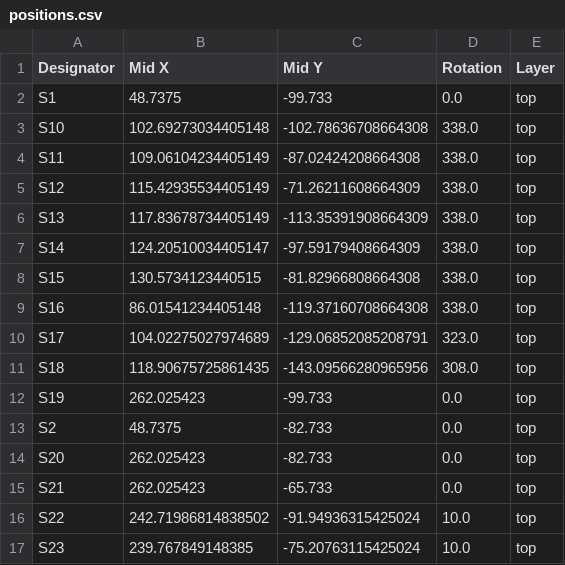
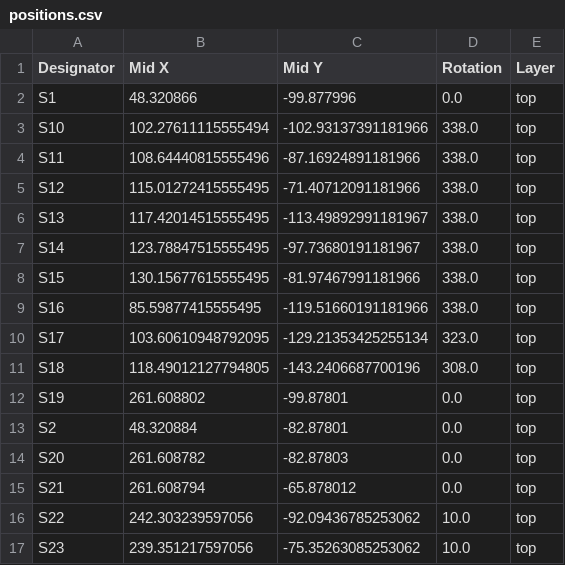
Before and after one commit to unspecworks/gamma-omega, a CSV file: tc36k/pcb/production/positions.csv, drawn as a sheet; only a part is shown; the diff covers the shown part only.

Commit message:
TC36K v1.1.0 gerbers ZIP, BOM & positions etc from KiCad Fabrication-Toolkit
See https://github.com/bennymeg/Fabrication-Toolkit

Positions not validated - unable to pre-order the hotswap sockets
and so JLCPLC does not let me proceed with the assembly order.

```diff
--- a/tc36k/pcb/production/positions.csv
+++ b/tc36k/pcb/production/positions.csv
@@ -1,17 +1,17 @@
 Designator,Mid X,Mid Y,Rotation,Layer
-S1,48.7375,-99.733,0.0,top
-S10,102.69273034405148,-102.78636708664308,338.0,top
-S11,109.06104234405149,-87.02424208664308,338.0,top
-S12,115.42935534405149,-71.26211608664309,338.0,top
-S13,117.83678734405149,-113.35391908664309,338.0,top
-S14,124.20510034405147,-97.59179408664309,338.0,top
-S15,130.5734123440515,-81.82966808664308,338.0,top
-S16,86.01541234405148,-119.37160708664308,338.0,top
-S17,104.02275027974689,-129.06852085208791,323.0,top
-S18,118.90675725861435,-143.09566280965956,308.0,top
-S19,262.025423,-99.733,0.0,top
-S2,48.7375,-82.733,0.0,top
-S20,262.025423,-82.733,0.0,top
-S21,262.025423,-65.733,0.0,top
-S22,242.71986814838502,-91.94936315425024,10.0,top
-S23,239.767849148385,-75.20763115425024,10.0,top
+S1,48.320866,-99.877996,0.0,top
+S10,102.27611115555494,-102.93137391181966,338.0,top
+S11,108.64440815555496,-87.16924891181966,338.0,top
+S12,115.01272415555495,-71.40712091181966,338.0,top
+S13,117.42014515555495,-113.49892991181967,338.0,top
+S14,123.78847515555495,-97.73680191181967,338.0,top
+S15,130.15677615555495,-81.97467991181966,338.0,top
+S16,85.59877415555495,-119.51660191181966,338.0,top
+S17,103.60610948792095,-129.21353425255134,323.0,top
+S18,118.49012127794805,-143.2406687700196,308.0,top
+S19,261.608802,-99.87801,0.0,top
+S2,48.320884,-82.87801,0.0,top
+S20,261.608782,-82.87803,0.0,top
+S21,261.608794,-65.878012,0.0,top
+S22,242.303239597056,-92.09436785253062,10.0,top
+S23,239.351217597056,-75.35263085253062,10.0,top
```
Also changed, not shown: 40 edited cells elsewhere in this file, 2 other files.
